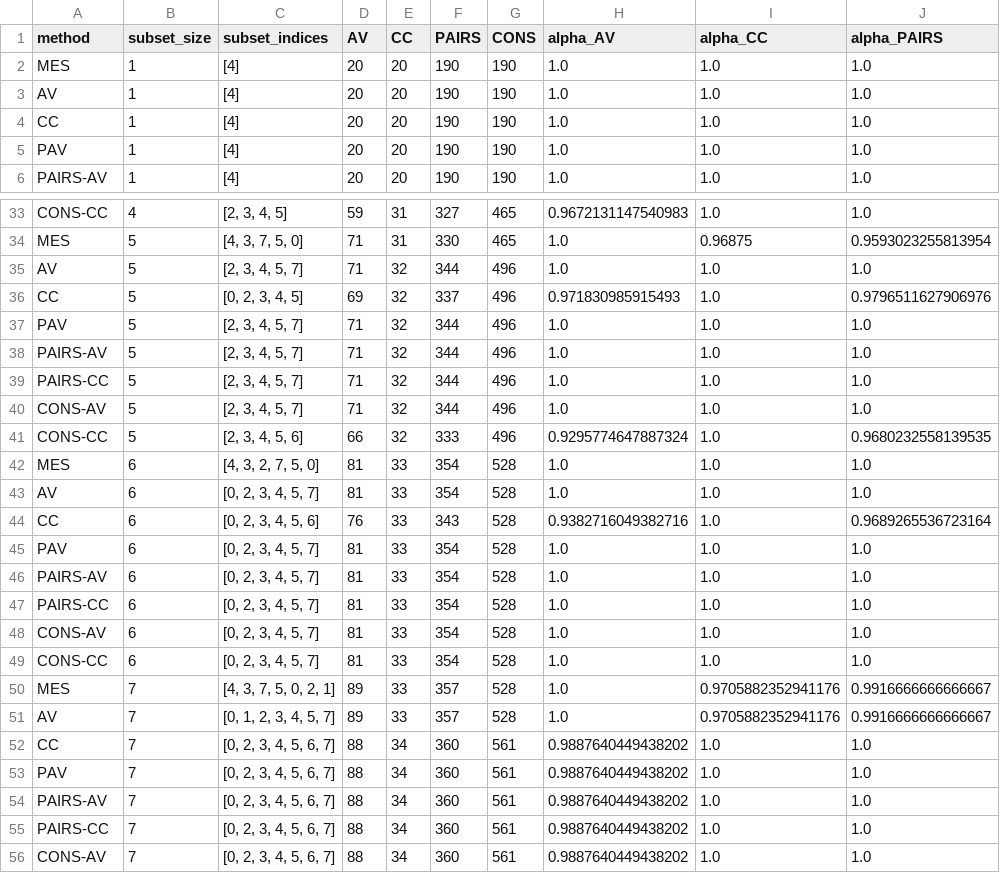
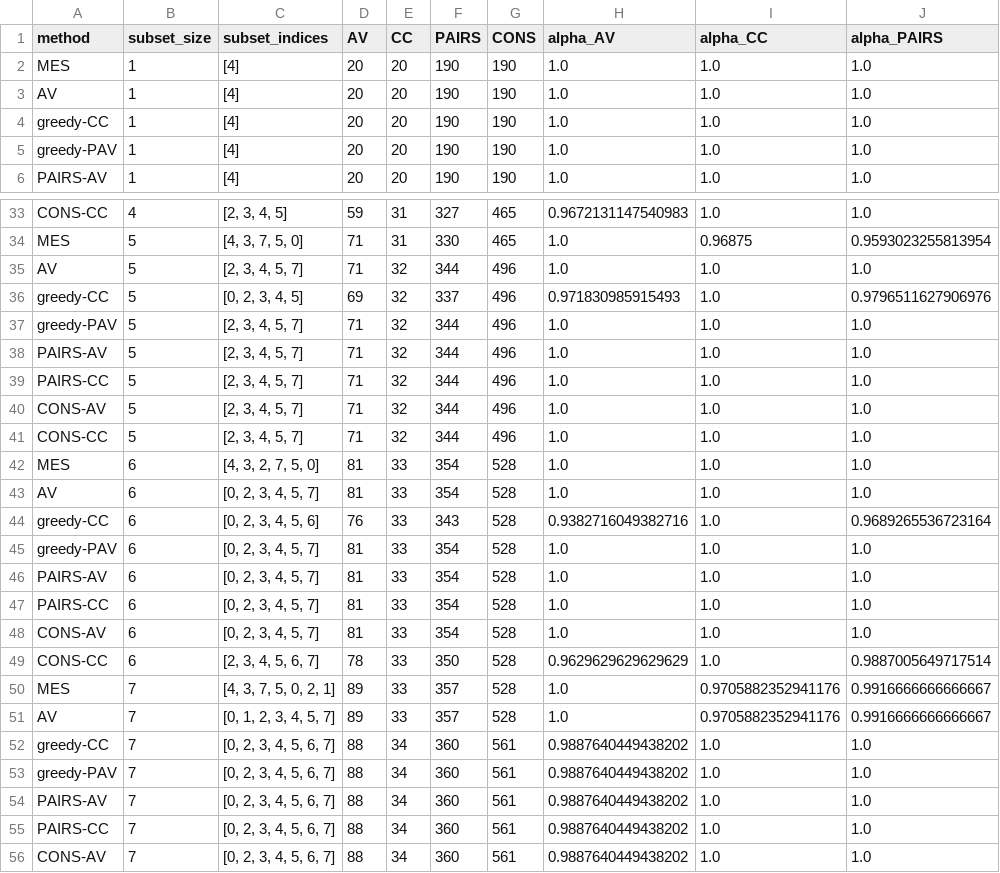
Before and after one commit to jeqcho/multi-winner-bridging, a CSV file: output/camp_songs/file_02/voting_results.csv, drawn as a sheet; only a part is shown, gaps mark what is left out; the diff covers the shown part only; the diff names each change by its address in the sheet, - before the commit and + after, or states it on an @@ line.

```diff
--- a/output/camp_songs/file_02/voting_results.csv
+++ b/output/camp_songs/file_02/voting_results.csv
-A4 (method): CC
+A4 (method): greedy-CC
-A5 (method): PAV
+A5 (method): greedy-PAV
-A36 (method): CC
+A36 (method): greedy-CC
-A37 (method): PAV
+A37 (method): greedy-PAV
-C41 (subset_indices): [2, 3, 4, 5, 6]
+C41 (subset_indices): [2, 3, 4, 5, 7]
-D41 (AV): 66
+D41 (AV): 71
-F41 (PAIRS): 333
+F41 (PAIRS): 344
-H41 (alpha_AV): 0.9295774647887324
+H41 (alpha_AV): 1.0
-J41 (alpha_PAIRS): 0.9680232558139535
+J41 (alpha_PAIRS): 1.0
-A44 (method): CC
+A44 (method): greedy-CC
-A45 (method): PAV
+A45 (method): greedy-PAV
-C49 (subset_indices): [0, 2, 3, 4, 5, 7]
+C49 (subset_indices): [2, 3, 4, 5, 6, 7]
-D49 (AV): 81
+D49 (AV): 78
-F49 (PAIRS): 354
+F49 (PAIRS): 350
-H49 (alpha_AV): 1.0
+H49 (alpha_AV): 0.9629629629629629
-J49 (alpha_PAIRS): 1.0
+J49 (alpha_PAIRS): 0.9887005649717514
-A52 (method): CC
+A52 (method): greedy-CC
-A53 (method): PAV
+A53 (method): greedy-PAV
```
Also changed, not shown: 8 edited cells elsewhere in this file, output/camp_songs/file_02/ejr_data.csv, output/camp_songs/file_04/ejr_data.csv, 52 other files.
